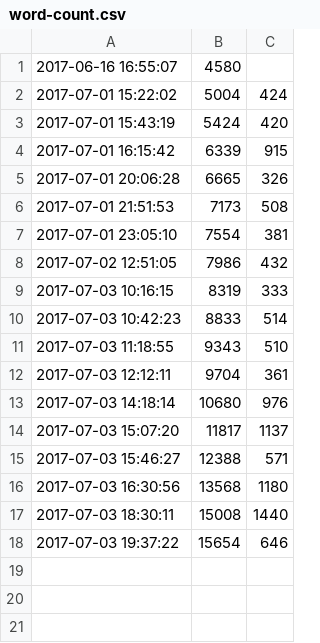
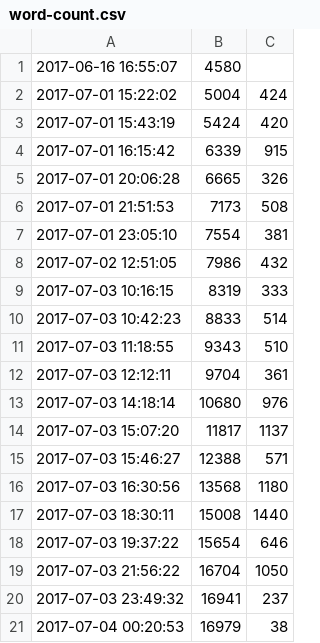
Before and after one commit to ajs-voices/the-children-of-morpheus, a CSV file: word-count.csv, drawn as a sheet; the diff names each change by its address in the sheet, - before the commit and + after, or states it on an @@ line.

```diff
--- a/word-count.csv
+++ b/word-count.csv
+row 19: 2017-07-03 21:56:22 | 16704 | 1050
+row 20: 2017-07-03 23:49:32 | 16941 | 237
+row 21: 2017-07-04 00:20:53 | 16979 | 38
```
Also changed, not shown: 4 other files.
